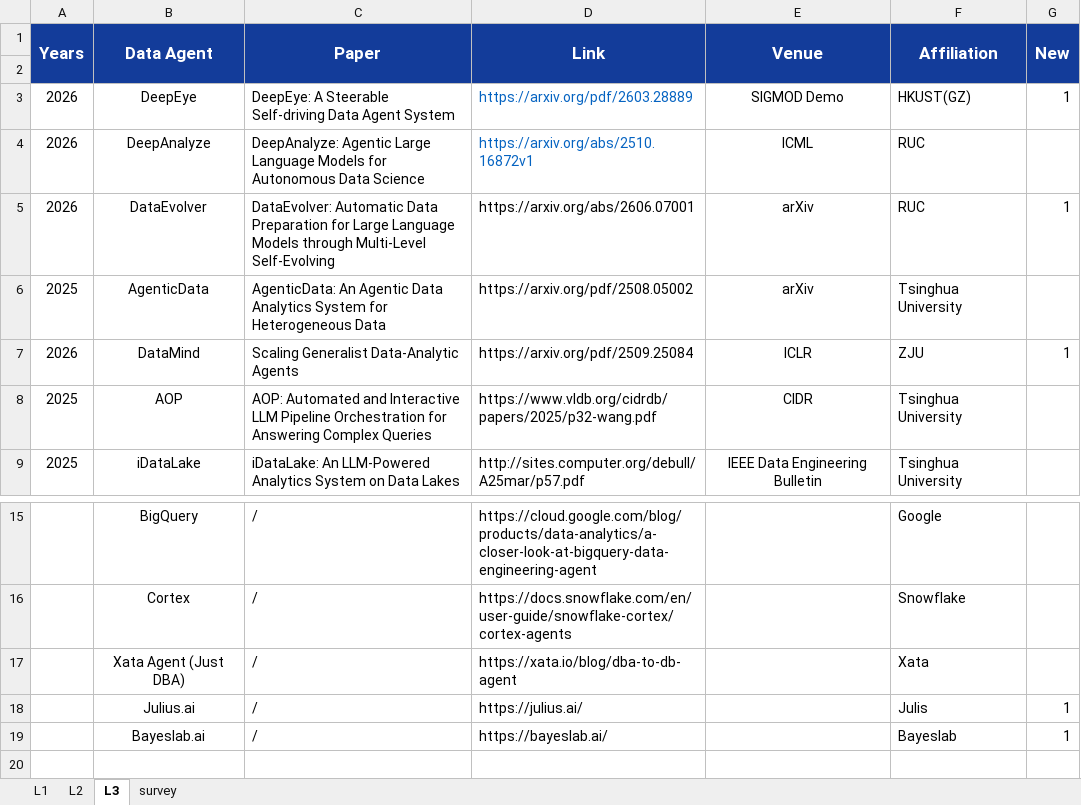
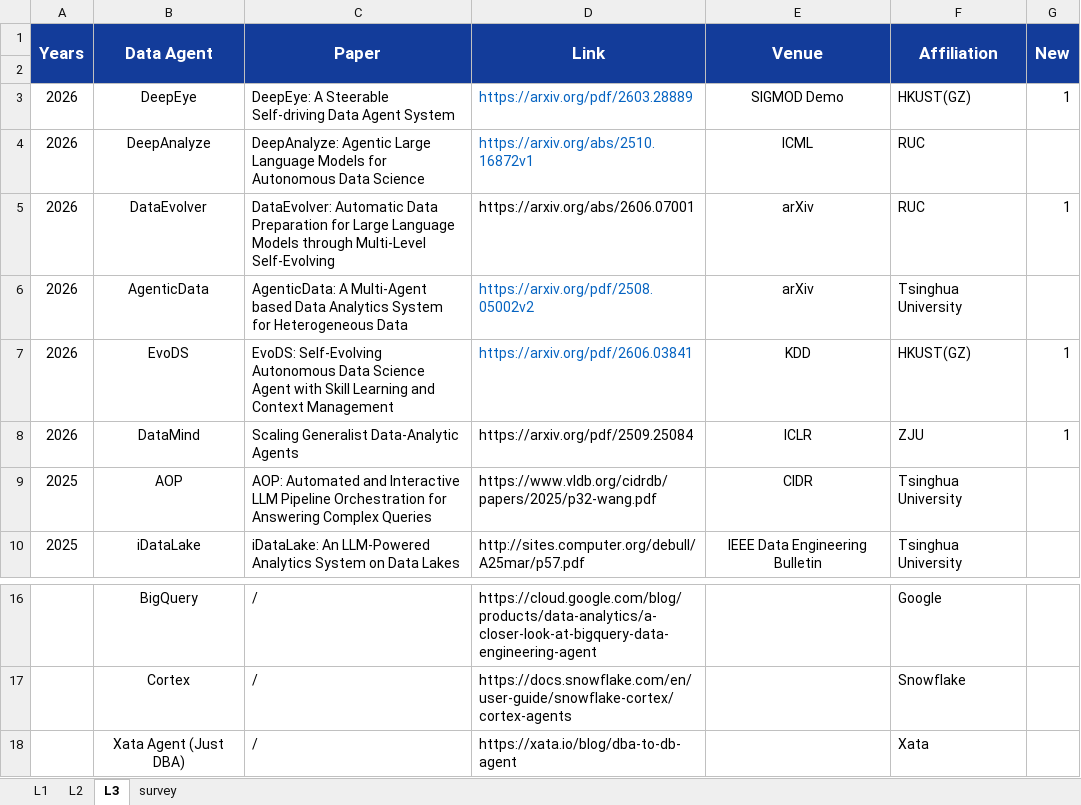
Before and after one commit to HKUSTDial/awesome-data-agents, an Excel workbook: src/paper_list.xlsx, sheet L3, drawn as a sheet; only a part is shown, gaps mark what is left out; values as stored, in another font and other column widths than the file's, no borders; removed rows and columns are numbered as before the commit, all else as after; the diff names each change by its address in the sheet, - before the commit and + after, or states it on an @@ line.

```diff
--- a/src/paper_list.xlsx (sheet L3)
+++ b/src/paper_list.xlsx (sheet L3)
-A6 (Years): 2025
+A6 (Years): 2026
-C6 (Paper): AgenticData: An Agentic Data Analytics…
+C6 (Paper): AgenticData: A Multi-Agent based Data Analytics…
-D6 (Link): https://arxiv.org/pdf/2508.05002
+D6 (Link): https://arxiv.org/pdf/2508.05002v2
-D6 text colour: black
+D6 text colour: #0563C1
+row 7: 2026 | EvoDS | EvoDS: Self-Evolving Autonomous Data Science Agent with Skill Learning and Context Management | https://arxiv.org/pdf/2606.03841 | KDD | HKUST(GZ) | 1
-row 18:  | Julius.ai | / | https://julius.ai/ |  | Julis | 1
-row 19:  | Bayeslab.ai | / | https://bayeslab.ai/ |  | Bayeslab | 1
```
Also changed, not shown: sheet L2, 3 other files.
